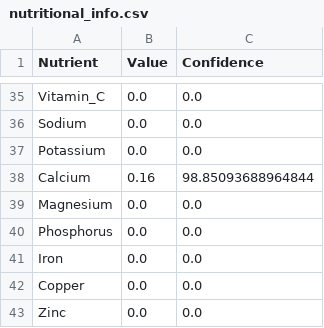
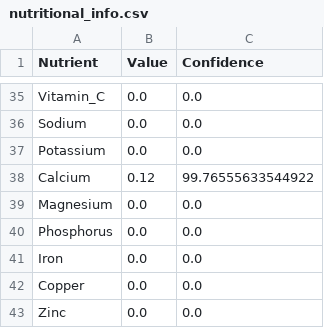
Before and after one commit to Divyanshu411/NutriScan, a CSV file: OCR Research/GUI/nutritional_info.csv, drawn as a sheet; only a part is shown, gaps mark what is left out; the diff covers the shown part only.

```diff
--- a/OCR Research/GUI/nutritional_info.csv
+++ b/OCR Research/GUI/nutritional_info.csv
@@ -37,3 +37,3 @@ Sodium,0.0,0.0
 Potassium,0.0,0.0
-Calcium,0.16,98.85093688964844
+Calcium,0.12,99.76555633544922
 Magnesium,0.0,0.0
```
Also changed, not shown: 27 edited cells elsewhere in this file, 7 other files.
